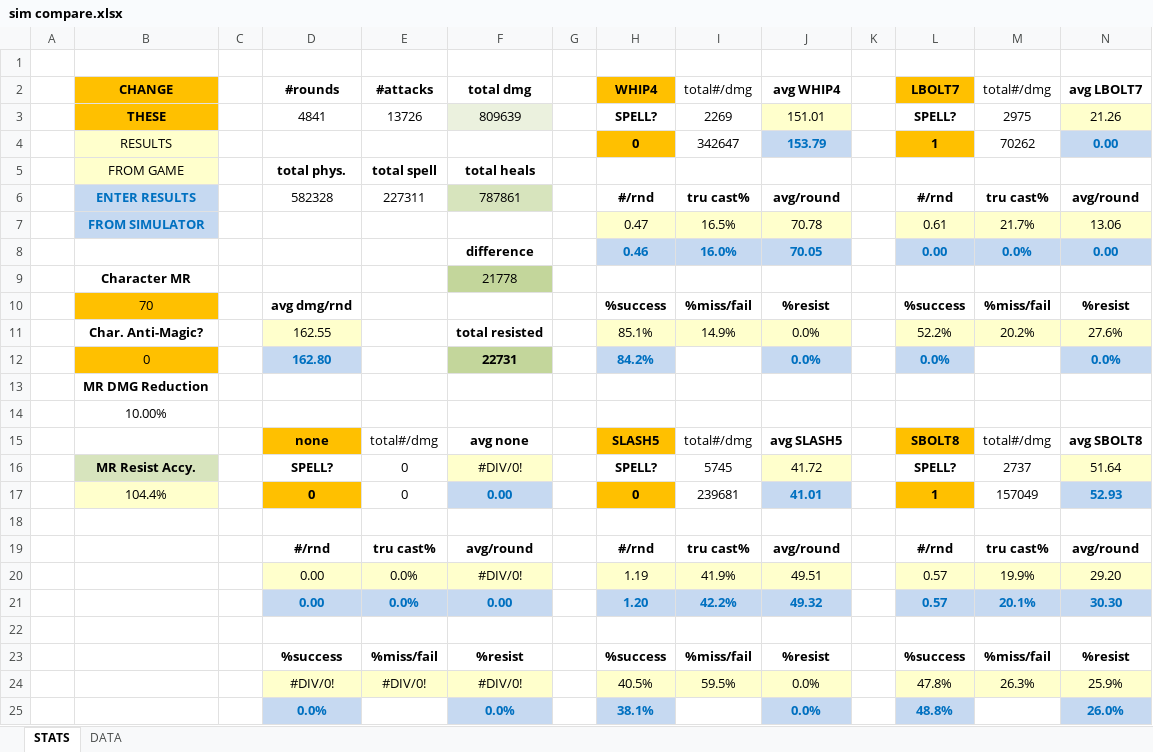
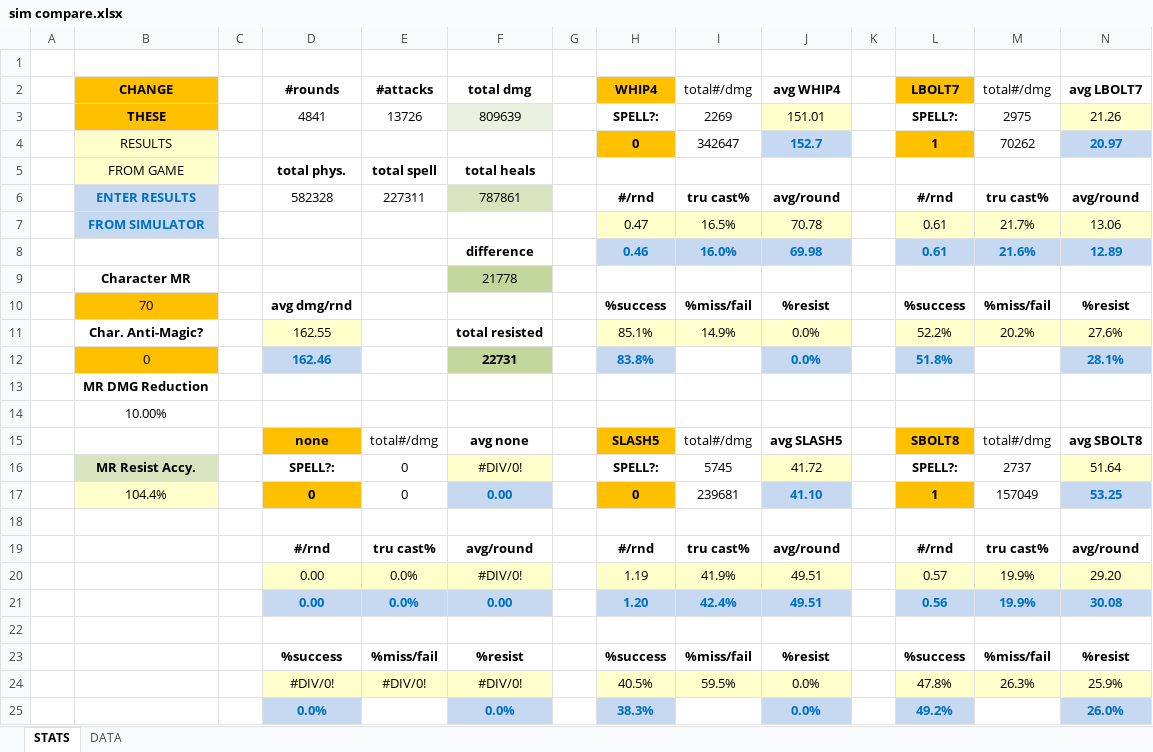
Before and after one commit to syntax53/MajorMUD-PHP-Monster-Sim, an Excel workbook: sim compare.xlsx, sheet STATS, drawn as a sheet; values as stored, in another font and other column widths than the file's, no borders; removed rows and columns are numbered as before the commit, all else as after; the diff names each change by its address in the sheet, - before the commit and + after, or states it on an @@ line.

Commit message:
updated

```diff
--- a/sim compare.xlsx (sheet STATS)
+++ b/sim compare.xlsx (sheet STATS)
-H3 (WHIP4): SPELL?
+H3 (WHIP4): SPELL?:
-L3 (LBOLT7): SPELL?
+L3 (LBOLT7): SPELL?:
-J4 (avg WHIP4): 153.79
+J4 (avg WHIP4): 152.7
-N4 (avg LBOLT7): 0.00
+N4 (avg LBOLT7): 20.97
-row 8:  |  |  |  |  | difference |  | 0.46 | 16.0% | 70.05 |  | 0.00 | 0.0% | 0.00
+row 8:  |  |  |  |  | difference |  | 0.46 | 16.0% | 69.98 |  | 0.61 | 21.6% | 12.89
-row 12:  | 0 |  | 162.80 |  | 22731 |  | 84.2% |  | 0.0% |  | 0.0% |  | 0.0%
+row 12:  | 0 |  | 162.46 |  | 22731 |  | 83.8% |  | 0.0% |  | 51.8% |  | 28.1%
-D16 (#rounds): SPELL?
+D16 (#rounds): SPELL?:
-H16 (WHIP4): SPELL?
+H16 (WHIP4): SPELL?:
-L16 (LBOLT7): SPELL?
+L16 (LBOLT7): SPELL?:
-J17 (avg WHIP4): 41.01
+J17 (avg WHIP4): 41.10
-N17 (avg LBOLT7): 52.93
+N17 (avg LBOLT7): 53.25
-row 21:  |  |  | 0.00 | 0.0% | 0.00 |  | 1.20 | 42.2% | 49.32 |  | 0.57 | 20.1% | 30.30
+row 21:  |  |  | 0.00 | 0.0% | 0.00 |  | 1.20 | 42.4% | 49.51 |  | 0.56 | 19.9% | 30.08
-H25 (WHIP4): 38.1%
+H25 (WHIP4): 38.3%
-L25 (LBOLT7): 48.8%
+L25 (LBOLT7): 49.2%
```
